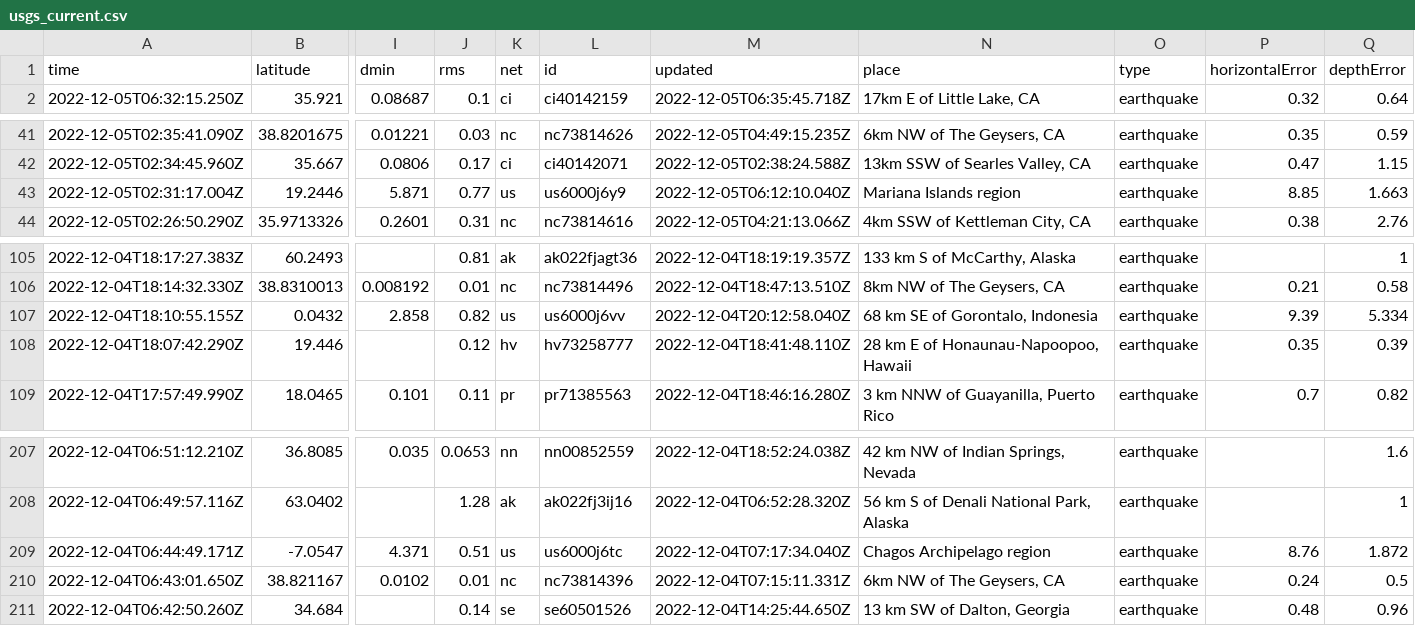
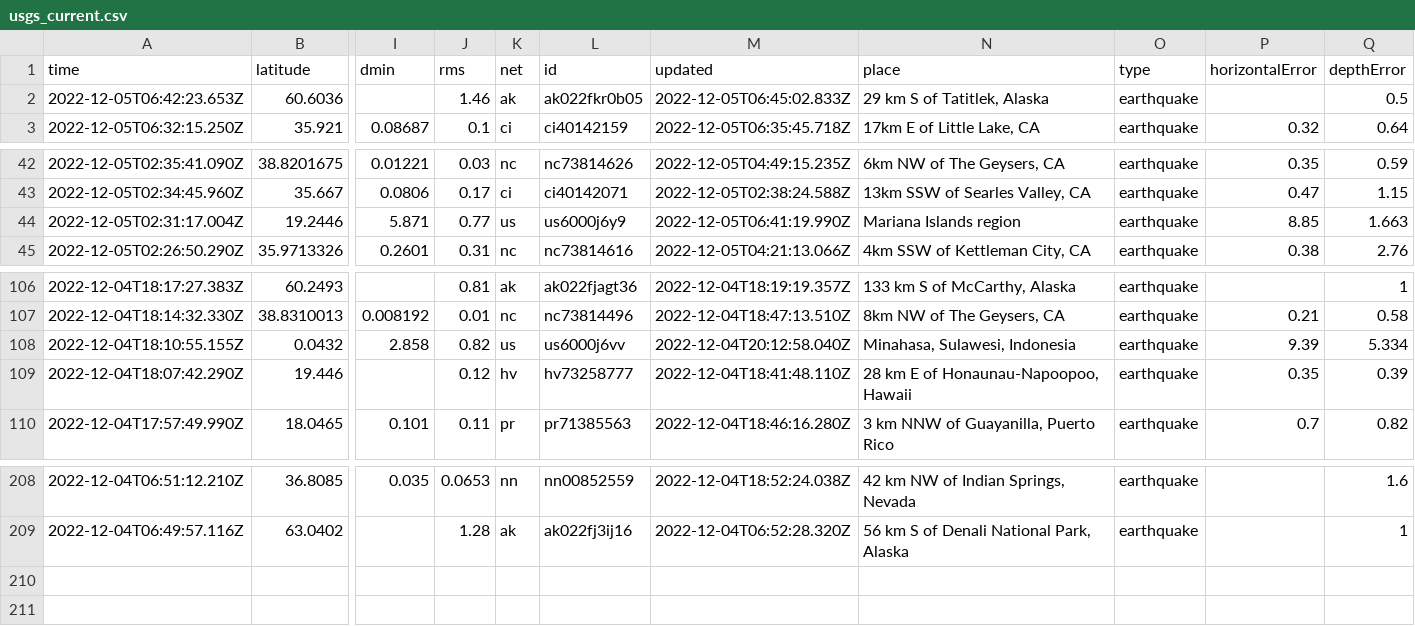
Before and after one commit to marypasciak/nicar-2022-github-actions, a CSV file: usgs_current.csv, drawn as a sheet; only a part is shown, gaps mark what is left out; removed rows and columns are numbered as before the commit, all else as after; rows hold the shown columns only; the diff names each change by its address in the sheet, - before the commit and + after, or states it on an @@ line.

```diff
--- a/usgs_current.csv
+++ b/usgs_current.csv
+row 2: 2022-12-05T06:42:23.653Z | 60.6036 |  | 1.46 | ak | ak022fkr0b05 | 2022-12-05T06:45:02.833Z | 29 km S of Tatitlek, Alaska | earthquake |  | 0.5
-M44 (updated): 2022-12-05T06:12:10.040Z
+M44 (updated): 2022-12-05T06:41:19.990Z
-N108 (place): 68 km SE of Gorontalo, Indonesia
+N108 (place): Minahasa, Sulawesi, Indonesia
-row 209: 2022-12-04T06:44:49.171Z | -7.0547 | 4.371 | 0.51 | us | us6000j6tc | 2022-12-04T07:17:34.040Z | Chagos Archipelago region | earthquake | 8.76 | 1.872
-row 210: 2022-12-04T06:43:01.650Z | 38.821167 | 0.0102 | 0.01 | nc | nc73814396 | 2022-12-04T07:15:11.331Z | 6km NW of The Geysers, CA | earthquake | 0.24 | 0.5
-row 211: 2022-12-04T06:42:50.260Z | 34.684 |  | 0.14 | se | se60501526 | 2022-12-04T14:25:44.650Z | 13 km SW of Dalton, Georgia | earthquake | 0.48 | 0.96
```
